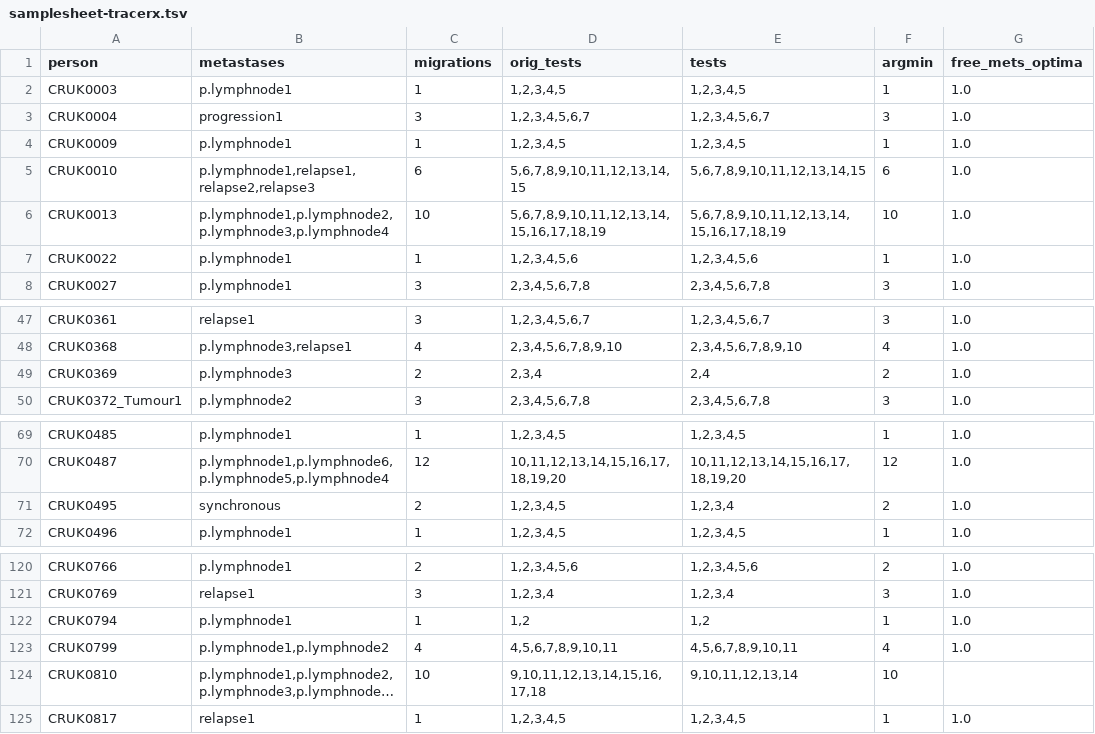
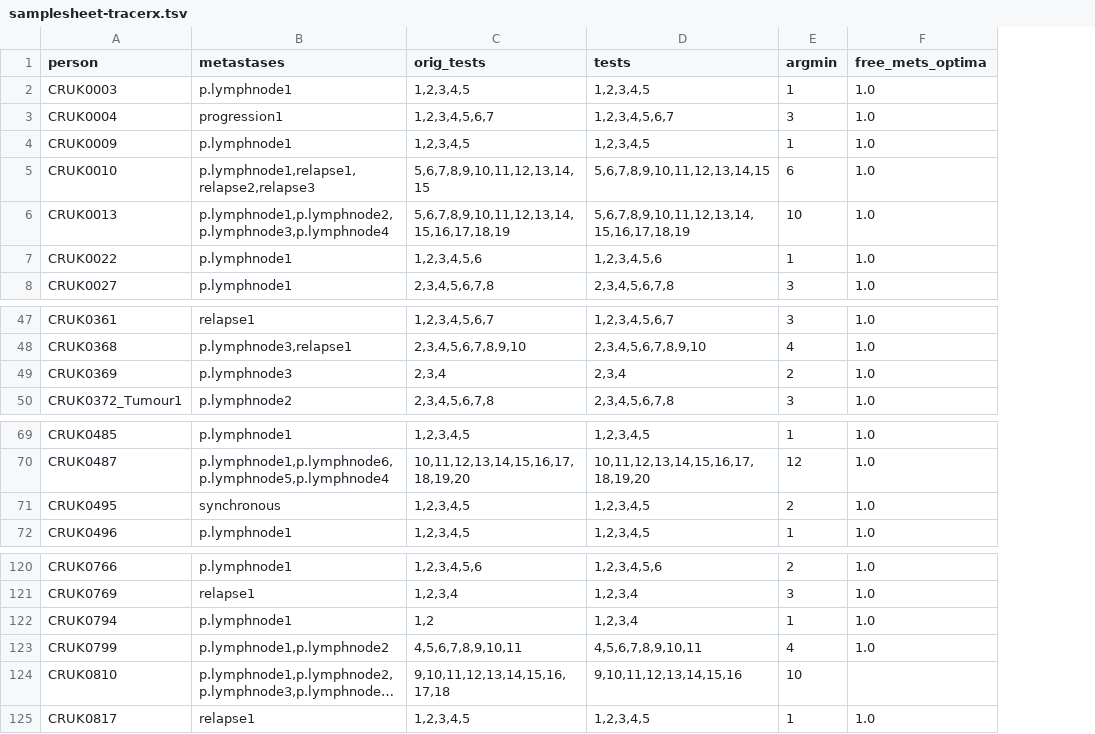
Before and after one commit to gertzem/CITUP-TRACERx, a TSV file: samplesheet-tracerx.tsv, drawn as a sheet; only a part is shown, gaps mark what is left out; long unchanged cells end in …; removed rows and columns are numbered as before the commit, all else as after; the diff names each change by its address in the sheet, - before the commit and + after, or states it on an @@ line.

Commit message:
Remove the penalty migrations from the samplesheet

```diff
--- a/samplesheet-tracerx.tsv
+++ b/samplesheet-tracerx.tsv
-column C (migrations), rows 2-8: 1 | 3 | 1 | 6 | 10 | 1 | 3; rows 47-50: 3 | 4 | 2 | 3; rows 69-72: 1 | 12 | 2 | 1; rows 120-125: 2 | 3 | 1 | 4 | 10 | 1
-D49 (tests): 2,4
+D49 (tests): 2,3,4
-D71 (tests): 1,2,3,4
+D71 (tests): 1,2,3,4,5
-D122 (tests): 1,2
+D122 (tests): 1,2,3,4
-D124 (tests): 9,10,11,12,13,14
+D124 (tests): 9,10,11,12,13,14,15,16
```
